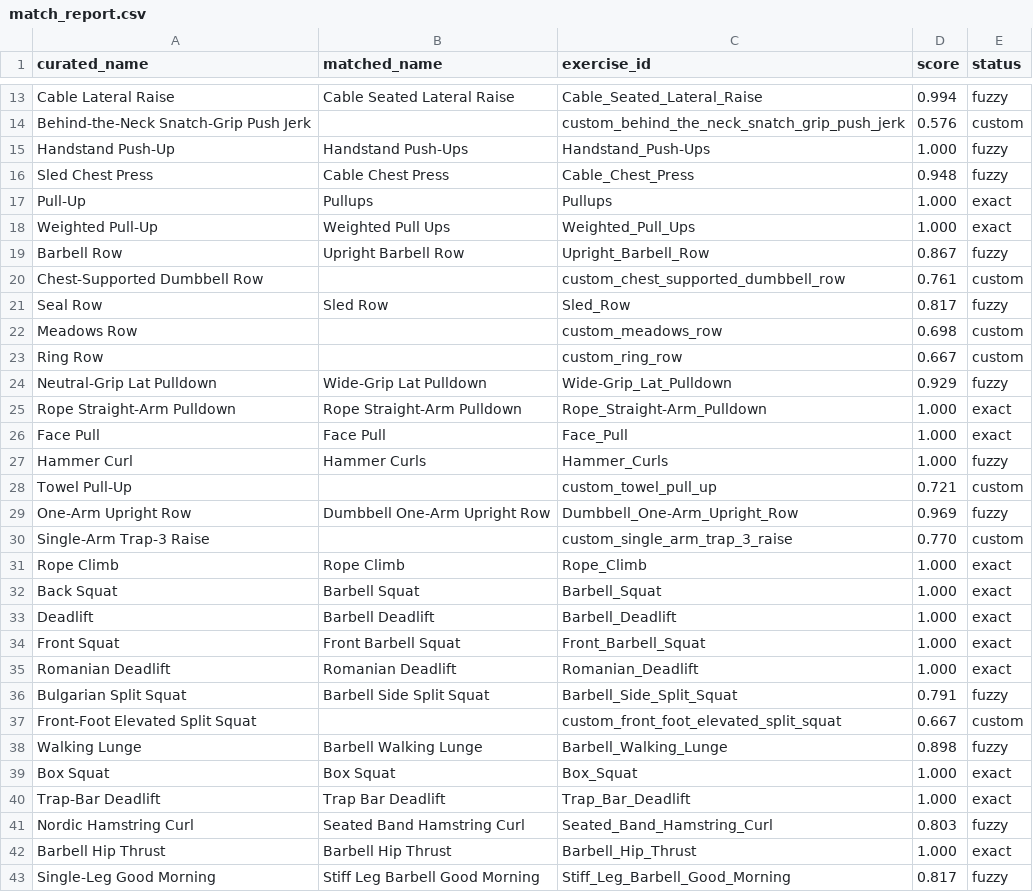
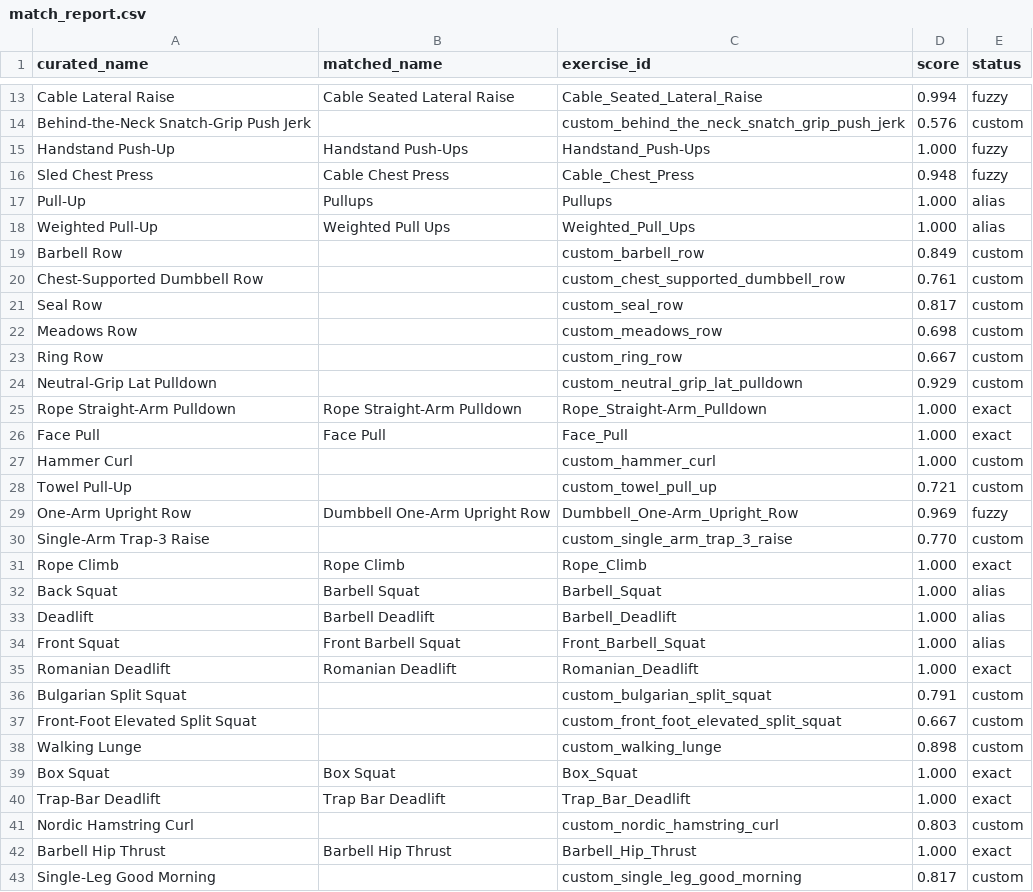
Before and after one commit to jqmoltedo-ship-it/free-exercise-db, a CSV file: planner/match_report.csv, drawn as a sheet; only a part is shown, gaps mark what is left out; the diff covers the shown part only.

Commit message:
Improve exercise matching

```diff
--- a/planner/match_report.csv
+++ b/planner/match_report.csv
@@ -16,13 +16,13 @@ Handstand Push-Up,Handstand Push-Ups,Handstand_Push-Ups,1.000,fuzzy
 Sled Chest Press,Cable Chest Press,Cable_Chest_Press,0.948,fuzzy
-Pull-Up,Pullups,Pullups,1.000,exact
-Weighted Pull-Up,Weighted Pull Ups,Weighted_Pull_Ups,1.000,exact
-Barbell Row,Upright Barbell Row,Upright_Barbell_Row,0.867,fuzzy
+Pull-Up,Pullups,Pullups,1.000,alias
+Weighted Pull-Up,Weighted Pull Ups,Weighted_Pull_Ups,1.000,alias
+Barbell Row,,custom_barbell_row,0.849,custom
 Chest-Supported Dumbbell Row,,custom_chest_supported_dumbbell_row,0.761,custom
-Seal Row,Sled Row,Sled_Row,0.817,fuzzy
+Seal Row,,custom_seal_row,0.817,custom
 Meadows Row,,custom_meadows_row,0.698,custom
 Ring Row,,custom_ring_row,0.667,custom
-Neutral-Grip Lat Pulldown,Wide-Grip Lat Pulldown,Wide-Grip_Lat_Pulldown,0.929,fuzzy
+Neutral-Grip Lat Pulldown,,custom_neutral_grip_lat_pulldown,0.929,custom
 Rope Straight-Arm Pulldown,Rope Straight-Arm Pulldown,Rope_Straight-Arm_Pulldown,1.000,exact
 Face Pull,Face Pull,Face_Pull,1.000,exact
-Hammer Curl,Hammer Curls,Hammer_Curls,1.000,fuzzy
+Hammer Curl,,custom_hammer_curl,1.000,custom
 Towel Pull-Up,,custom_towel_pull_up,0.721,custom
@@ -31,13 +31,13 @@ Single-Arm Trap-3 Raise,,custom_single_arm_trap_3_raise,0.770,custom
 Rope Climb,Rope Climb,Rope_Climb,1.000,exact
-Back Squat,Barbell Squat,Barbell_Squat,1.000,exact
-Deadlift,Barbell Deadlift,Barbell_Deadlift,1.000,exact
-Front Squat,Front Barbell Squat,Front_Barbell_Squat,1.000,exact
+Back Squat,Barbell Squat,Barbell_Squat,1.000,alias
+Deadlift,Barbell Deadlift,Barbell_Deadlift,1.000,alias
+Front Squat,Front Barbell Squat,Front_Barbell_Squat,1.000,alias
 Romanian Deadlift,Romanian Deadlift,Romanian_Deadlift,1.000,exact
-Bulgarian Split Squat,Barbell Side Split Squat,Barbell_Side_Split_Squat,0.791,fuzzy
+Bulgarian Split Squat,,custom_bulgarian_split_squat,0.791,custom
 Front-Foot Elevated Split Squat,,custom_front_foot_elevated_split_squat,0.667,custom
-Walking Lunge,Barbell Walking Lunge,Barbell_Walking_Lunge,0.898,fuzzy
+Walking Lunge,,custom_walking_lunge,0.898,custom
 Box Squat,Box Squat,Box_Squat,1.000,exact
 Trap-Bar Deadlift,Trap Bar Deadlift,Trap_Bar_Deadlift,1.000,exact
-Nordic Hamstring Curl,Seated Band Hamstring Curl,Seated_Band_Hamstring_Curl,0.803,fuzzy
+Nordic Hamstring Curl,,custom_nordic_hamstring_curl,0.803,custom
 Barbell Hip Thrust,Barbell Hip Thrust,Barbell_Hip_Thrust,1.000,exact
-Single-Leg Good Morning,Stiff Leg Barbell Good Morning,Stiff_Leg_Barbell_Good_Morning,0.817,fuzzy
+Single-Leg Good Morning,,custom_single_leg_good_morning,0.817,custom
```
Also changed, not shown: 95 edited cells elsewhere in this file, 4 other files.
